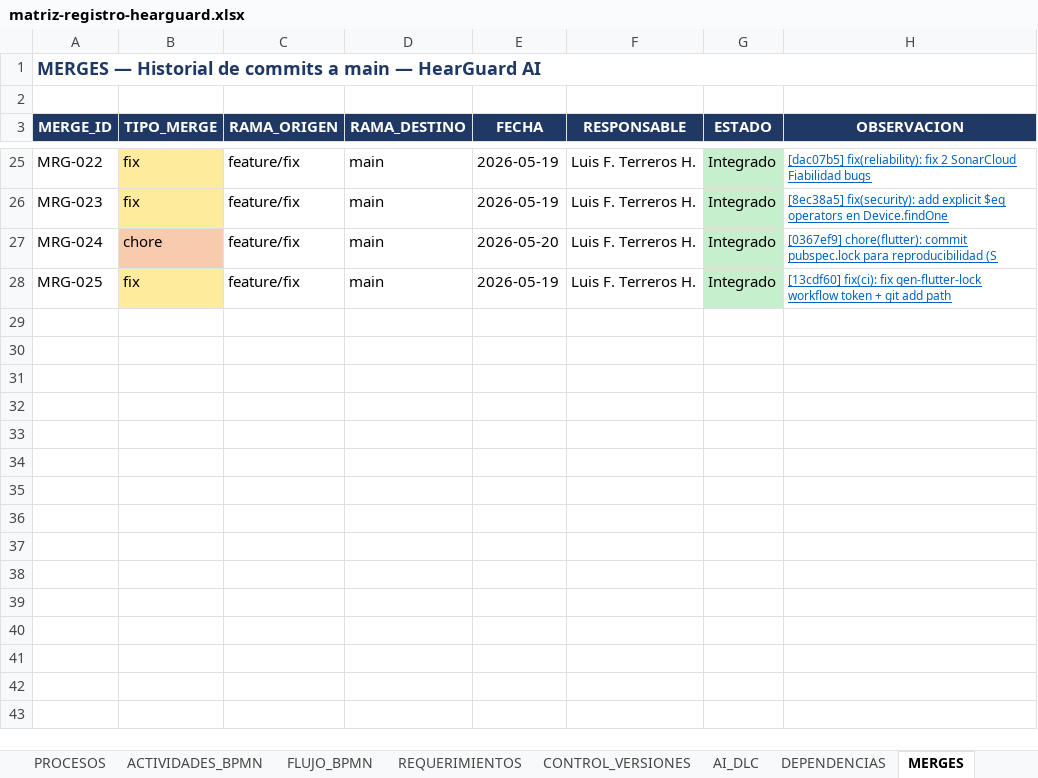
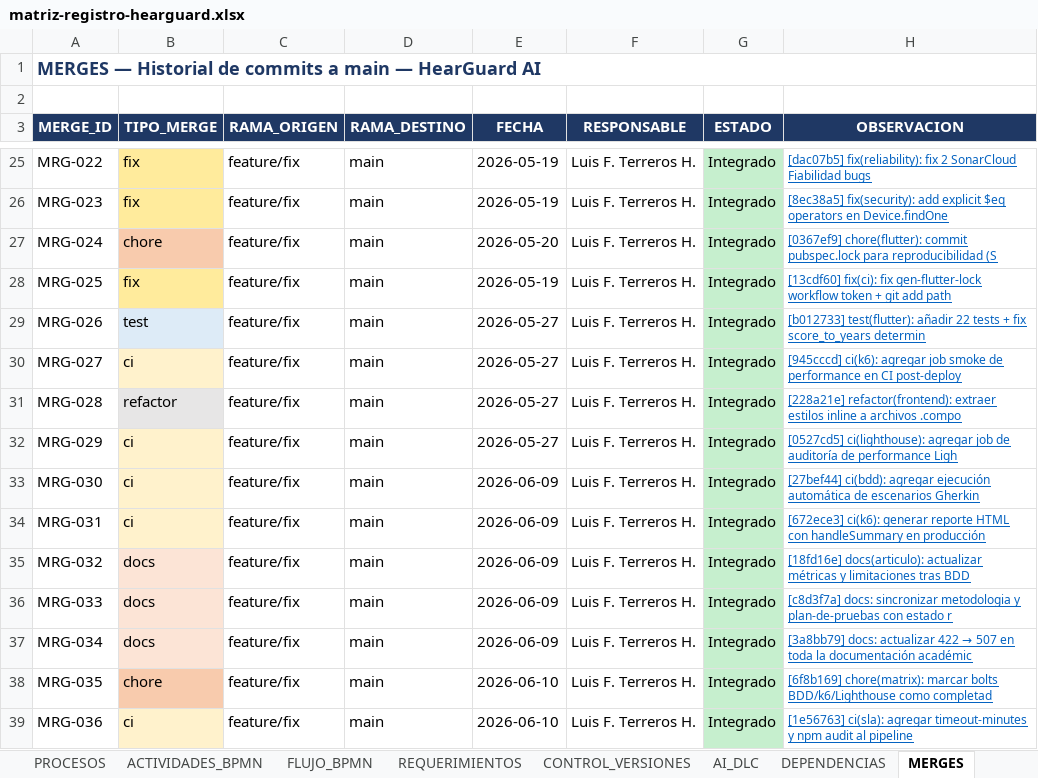
Before and after one commit to hatWHITE-UwU/hearguard-ai, an Excel workbook: docs/matriz-registro-hearguard.xlsx, sheet MERGES, drawn as a sheet; only a part is shown, gaps mark what is left out; values as stored, in another font and other column widths than the file's, no borders; the diff names each change by its address in the sheet, - before the commit and + after, or states it on an @@ line.

```diff
--- a/docs/matriz-registro-hearguard.xlsx (sheet MERGES)
+++ b/docs/matriz-registro-hearguard.xlsx (sheet MERGES)
+row 29: MRG-026 | test | feature/fix | main | 2026-05-27 | Luis F. Terreros H. | Integrado | [b012733] test(flutter): añadir 22 tests + fix score_to_years determin
+row 30: MRG-027 | ci | feature/fix | main | 2026-05-27 | Luis F. Terreros H. | Integrado | [945cccd] ci(k6): agregar job smoke de performance en CI post-deploy
+row 31: MRG-028 | refactor | feature/fix | main | 2026-05-27 | Luis F. Terreros H. | Integrado | [228a21e] refactor(frontend): extraer estilos inline a archivos .compo
+row 32: MRG-029 | ci | feature/fix | main | 2026-05-27 | Luis F. Terreros H. | Integrado | [0527cd5] ci(lighthouse): agregar job de auditoría de performance Ligh
+row 33: MRG-030 | ci | feature/fix | main | 2026-06-09 | Luis F. Terreros H. | Integrado | [27bef44] ci(bdd): agregar ejecución automática de escenarios Gherkin
+row 34: MRG-031 | ci | feature/fix | main | 2026-06-09 | Luis F. Terreros H. | Integrado | [672ece3] ci(k6): generar reporte HTML con handleSummary en producción
+row 35: MRG-032 | docs | feature/fix | main | 2026-06-09 | Luis F. Terreros H. | Integrado | [18fd16e] docs(articulo): actualizar métricas y limitaciones tras BDD
+row 36: MRG-033 | docs | feature/fix | main | 2026-06-09 | Luis F. Terreros H. | Integrado | [c8d3f7a] docs: sincronizar metodologia y plan-de-pruebas con estado r
+row 37: MRG-034 | docs | feature/fix | main | 2026-06-09 | Luis F. Terreros H. | Integrado | [3a8bb79] docs: actualizar 422 → 507 en toda la documentación académic
+row 38: MRG-035 | chore | feature/fix | main | 2026-06-10 | Luis F. Terreros H. | Integrado | [6f8b169] chore(matrix): marcar bolts BDD/k6/Lighthouse como completad
+row 39: MRG-036 | ci | feature/fix | main | 2026-06-10 | Luis F. Terreros H. | Integrado | [1e56763] ci(sla): agregar timeout-minutes y npm audit al pipeline
```
Also changed, not shown: sheet HISTORIAL, sheet Portada, sheet Matriz de registro, sheet Instrucciones, sheet Dashboard, sheet CONTROL_VERSIONES, 5 more sheets, 2 other files.
